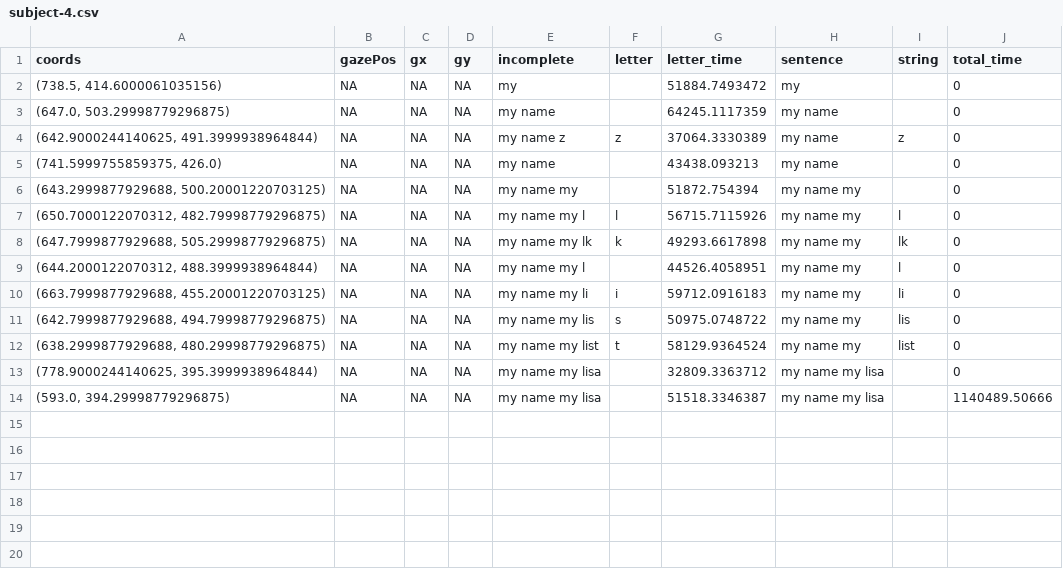
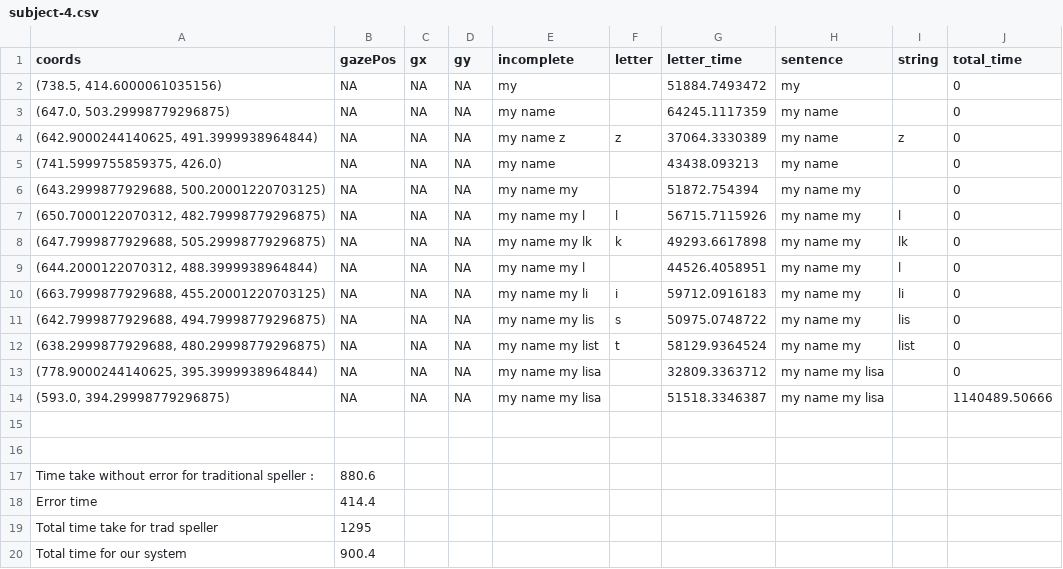
Before and after one commit to sudhakaranjain/User_models, a CSV file: subject-4.csv, drawn as a sheet; the diff names each change by its address in the sheet, - before the commit and + after, or states it on an @@ line.

```diff
--- a/subject-4.csv
+++ b/subject-4.csv
+row 15: (empty)
+row 16: (empty)
+row 17: Time take without error for traditional speller : | 880.6
+row 18: Error time | 414.4
+row 19: Total time take for trad speller | 1295
+row 20: Total time for our system | 900.4
```
Also changed, not shown: subject-1.csv, subject-2.csv, 1 other file.
